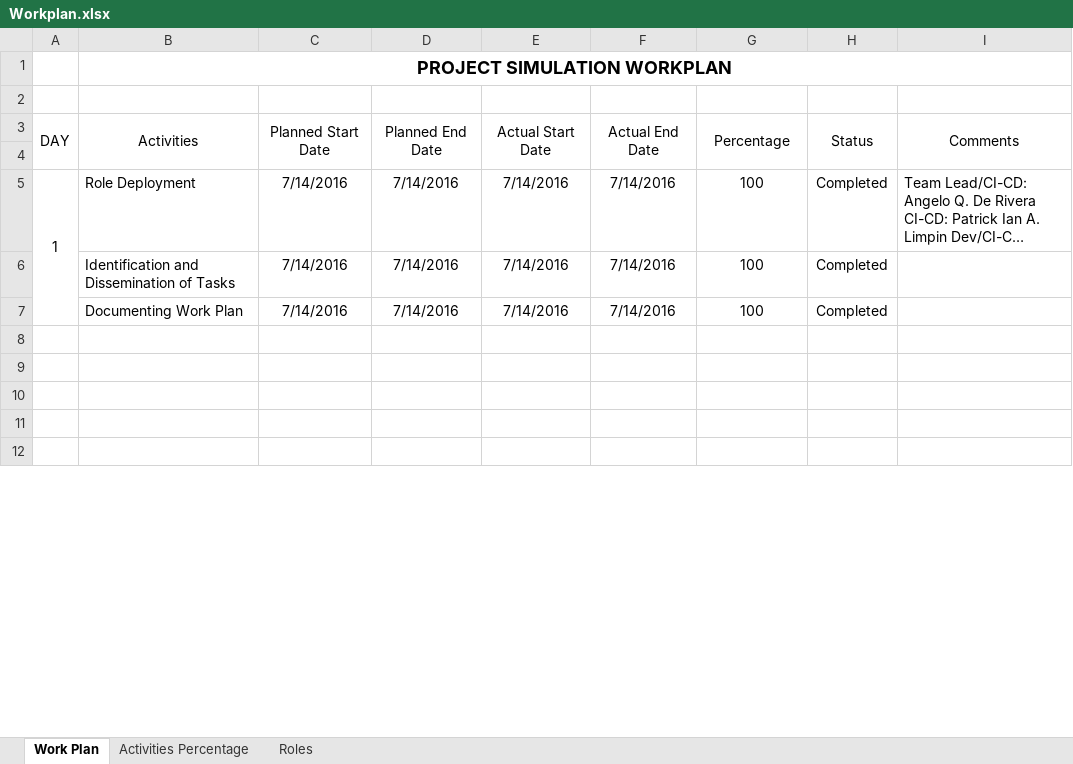
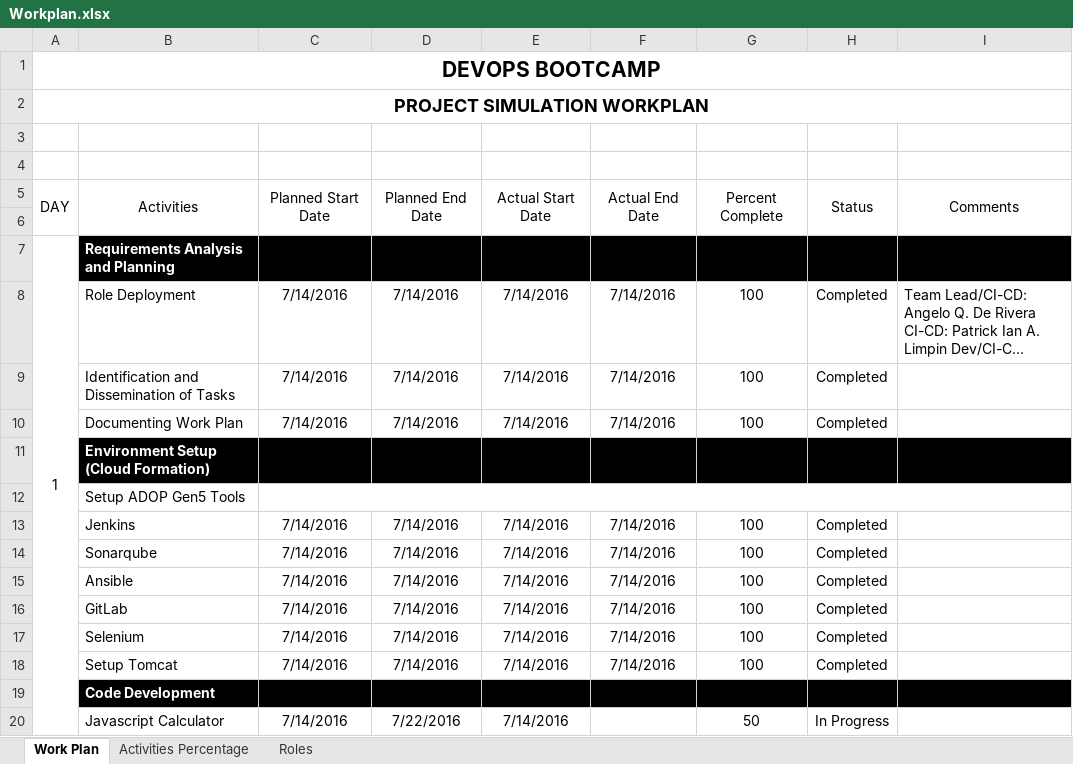
Before and after one commit to Angelo0720/Docs_Project_Sim, an Excel workbook: Workplan.xlsx, sheet Work Plan, drawn as a sheet; only a part is shown; the shorter side is filled out with more unchanged rows; long unchanged cells end in …; values as stored, in another font and other column widths than the file's, no borders; removed rows and columns are numbered as before the commit, all else as after; the diff covers the shown part only; the diff names each change by its address in the sheet, - before the commit and + after, or states it on an @@ line.

Commit message:
Initial commit - Workplan - Second Day

```diff
--- a/Workplan.xlsx (sheet Work Plan)
+++ b/Workplan.xlsx (sheet Work Plan)
-row 1:  | PROJECT SIMULATION WORKPLAN
+row 1: DEVOPS BOOTCAMP
+row 2: PROJECT SIMULATION WORKPLAN
-row 3: DAY | Activities | Planned Start Date | Planned End Date | Actual Start Date | Actual End Date | Percentage | Status | Comments
+row 5: DAY | Activities | Planned Start Date | Planned End Date | Actual Start Date | Actual End Date | Percent Complete | Status | Comments
+row 6: (empty)
+row 7: 1 | Requirements Analysis and Planning
-A8: 1
+A8: (empty)
-A5:A7 merged
+row 11:  | Environment Setup (Cloud Formation) |  |  | 7/14/2016
+row 12:  | Setup ADOP Gen5 Tools
+row 13:  | Jenkins | 7/14/2016 | 7/14/2016 | 7/14/2016 | 7/14/2016 | 100 | Completed
+row 14:  | Sonarqube | 7/14/2016 | 7/14/2016 | 7/14/2016 | 7/14/2016 | 100 | Completed
+row 15:  | Ansible | 7/14/2016 | 7/14/2016 | 7/14/2016 | 7/14/2016 | 100 | Completed
+row 16:  | GitLab | 7/14/2016 | 7/14/2016 | 7/14/2016 | 7/14/2016 | 100 | Completed
+row 17:  | Selenium | 7/14/2016 | 7/14/2016 | 7/14/2016 | 7/14/2016 | 100 | Completed
+row 18:  | Setup Tomcat | 7/14/2016 | 7/14/2016 | 7/14/2016 | 7/14/2016 | 100 | Completed
+row 19:  | Code Development
+row 20:  | Javascript Calculator | 7/14/2016 | 7/22/2016 | 7/14/2016 |  | 50 | In Progress
```
Also changed, not shown: 13 added rows, 15 removed rows and cell formats elsewhere in this sheet, sheet Activities Percentage, formulas that keep their value.
